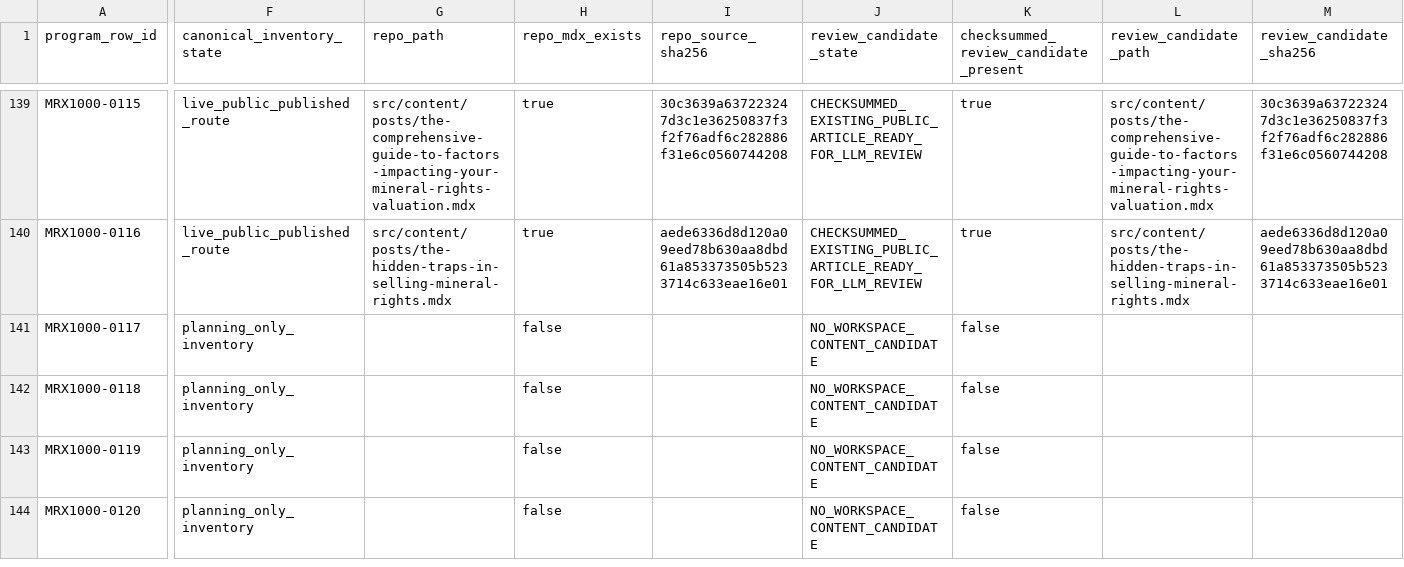
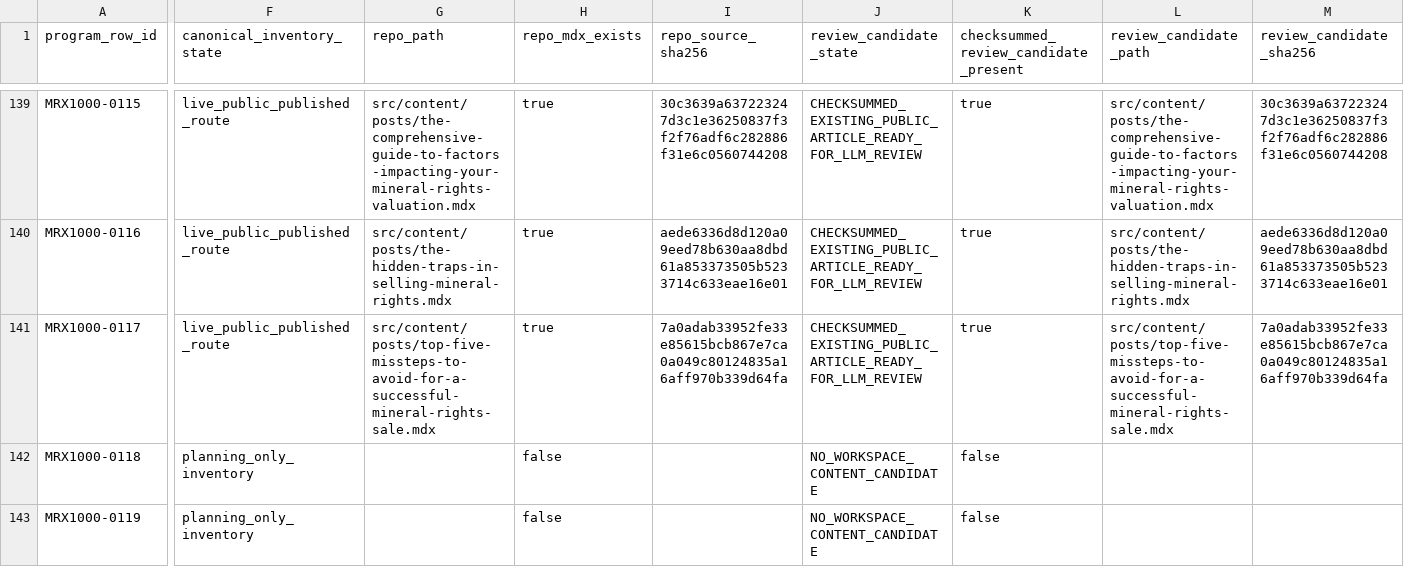
Before and after one commit to underwriter-MXC/mrx, a CSV file: config/mrx-1000-searchatlas-llm-execution-manifest.csv, drawn as a sheet; only a part is shown, gaps mark what is left out; the shorter side is filled out with more unchanged rows; the diff covers the shown part only; the diff names each change by its address in the sheet, - before the commit and + after, or states it on an @@ line.

Commit message:
Publish MRX1000 Article 117 five-misstep guide

```diff
--- a/config/mrx-1000-searchatlas-llm-execution-manifest.csv
+++ b/config/mrx-1000-searchatlas-llm-execution-manifest.csv
-F141 (canonical_inventory_state): planning_only_inventory
+F141 (canonical_inventory_state): live_public_published_route
-G141 (repo_path): (empty)
+G141 (repo_path): src/content/posts/top-five-missteps-to-avoid-for-a-successful-mineral-rights-sale.mdx
-H141 (repo_mdx_exists): false
+H141 (repo_mdx_exists): true
-I141 (repo_source_sha256): (empty)
+I141 (repo_source_sha256): 7a0adab33952fe33e85615bcb867e7ca0a049c80124835a16aff970b339d64fa
-J141 (review_candidate_state): NO_WORKSPACE_CONTENT_CANDIDATE
+J141 (review_candidate_state): CHECKSUMMED_EXISTING_PUBLIC_ARTICLE_READY_FOR_LLM_REVIEW
-K141: false
+K141: true
-L141 (review_candidate_path): (empty)
+L141 (review_candidate_path): src/content/posts/top-five-missteps-to-avoid-for-a-successful-mineral-rights-sale.mdx
-M141 (review_candidate_sha256): (empty)
+M141 (review_candidate_sha256): 7a0adab33952fe33e85615bcb867e7ca0a049c80124835a16aff970b339d64fa
```
Also changed, not shown: 7 edited cells elsewhere in this file, 22 other files.
